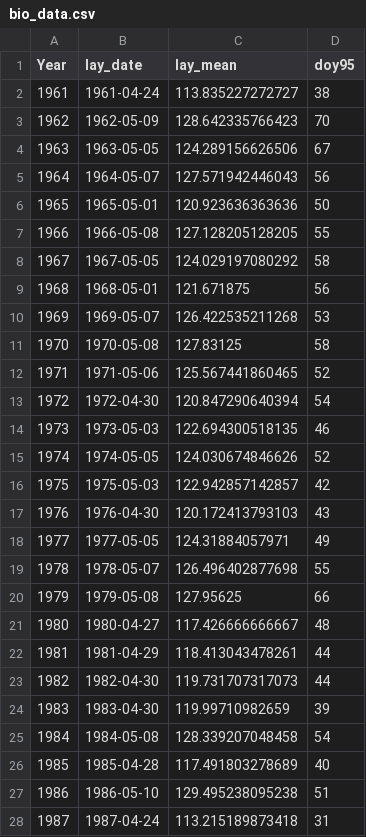
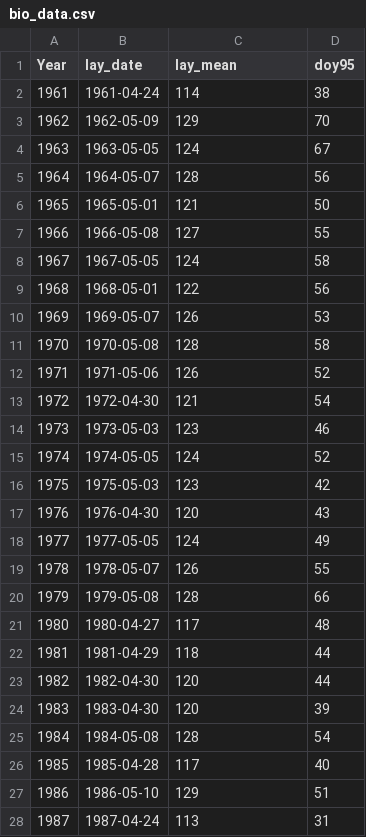
Before and after one commit to emilygsimmonds/Cue_Identification, a CSV file: bio_data.csv, drawn as a sheet; only a part is shown; the diff covers the shown part only.

Commit message:
Updated bio_data

```diff
--- a/bio_data.csv
+++ b/bio_data.csv
@@ -2,27 +2,27 @@
-1961,"1961-04-24",113.835227272727,38
-1962,"1962-05-09",128.642335766423,70
-1963,"1963-05-05",124.289156626506,67
-1964,"1964-05-07",127.571942446043,56
-1965,"1965-05-01",120.923636363636,50
-1966,"1966-05-08",127.128205128205,55
-1967,"1967-05-05",124.029197080292,58
-1968,"1968-05-01",121.671875,56
-1969,"1969-05-07",126.422535211268,53
-1970,"1970-05-08",127.83125,58
-1971,"1971-05-06",125.567441860465,52
-1972,"1972-04-30",120.847290640394,54
-1973,"1973-05-03",122.694300518135,46
-1974,"1974-05-05",124.030674846626,52
-1975,"1975-05-03",122.942857142857,42
-1976,"1976-04-30",120.172413793103,43
-1977,"1977-05-05",124.31884057971,49
-1978,"1978-05-07",126.496402877698,55
-1979,"1979-05-08",127.95625,66
-1980,"1980-04-27",117.426666666667,48
-1981,"1981-04-29",118.413043478261,44
-1982,"1982-04-30",119.731707317073,44
-1983,"1983-04-30",119.99710982659,39
-1984,"1984-05-08",128.339207048458,54
-1985,"1985-04-28",117.491803278689,40
-1986,"1986-05-10",129.495238095238,51
-1987,"1987-04-24",113.215189873418,31
+1961,1961-04-24,114,38
+1962,1962-05-09,129,70
+1963,1963-05-05,124,67
+1964,1964-05-07,128,56
+1965,1965-05-01,121,50
+1966,1966-05-08,127,55
+1967,1967-05-05,124,58
+1968,1968-05-01,122,56
+1969,1969-05-07,126,53
+1970,1970-05-08,128,58
+1971,1971-05-06,126,52
+1972,1972-04-30,121,54
+1973,1973-05-03,123,46
+1974,1974-05-05,124,52
+1975,1975-05-03,123,42
+1976,1976-04-30,120,43
+1977,1977-05-05,124,49
+1978,1978-05-07,126,55
+1979,1979-05-08,128,66
+1980,1980-04-27,117,48
+1981,1981-04-29,118,44
+1982,1982-04-30,120,44
+1983,1983-04-30,120,39
+1984,1984-05-08,128,54
+1985,1985-04-28,117,40
+1986,1986-05-10,129,51
+1987,1987-04-24,113,31
```
Also changed, not shown: 27 edited cells elsewhere in this file.
